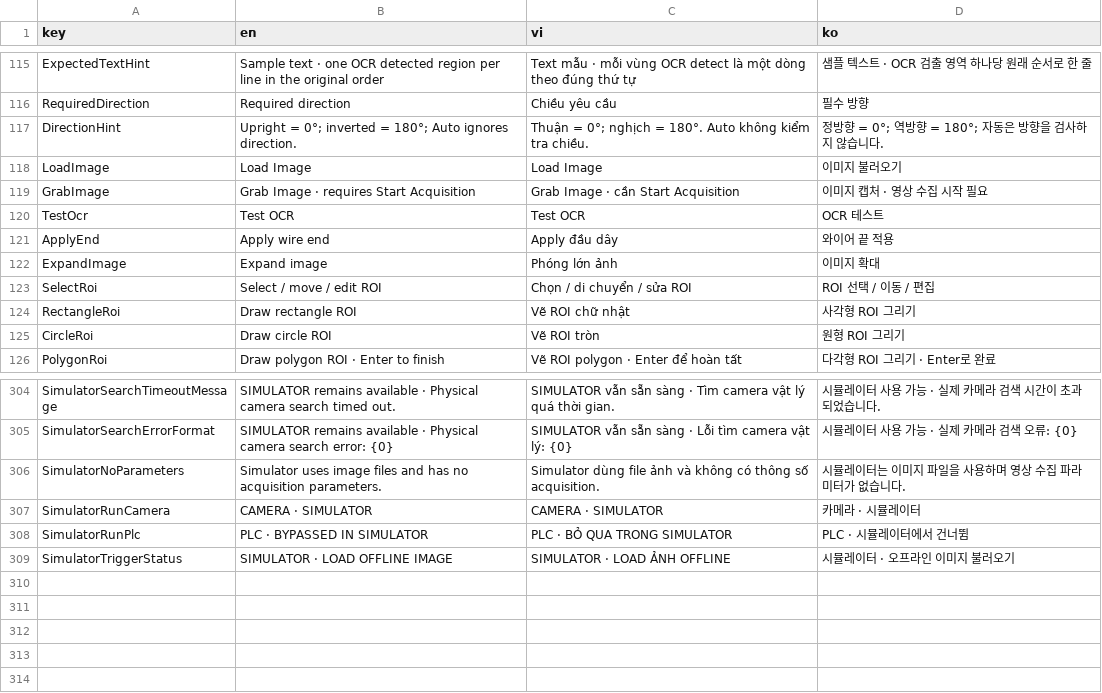
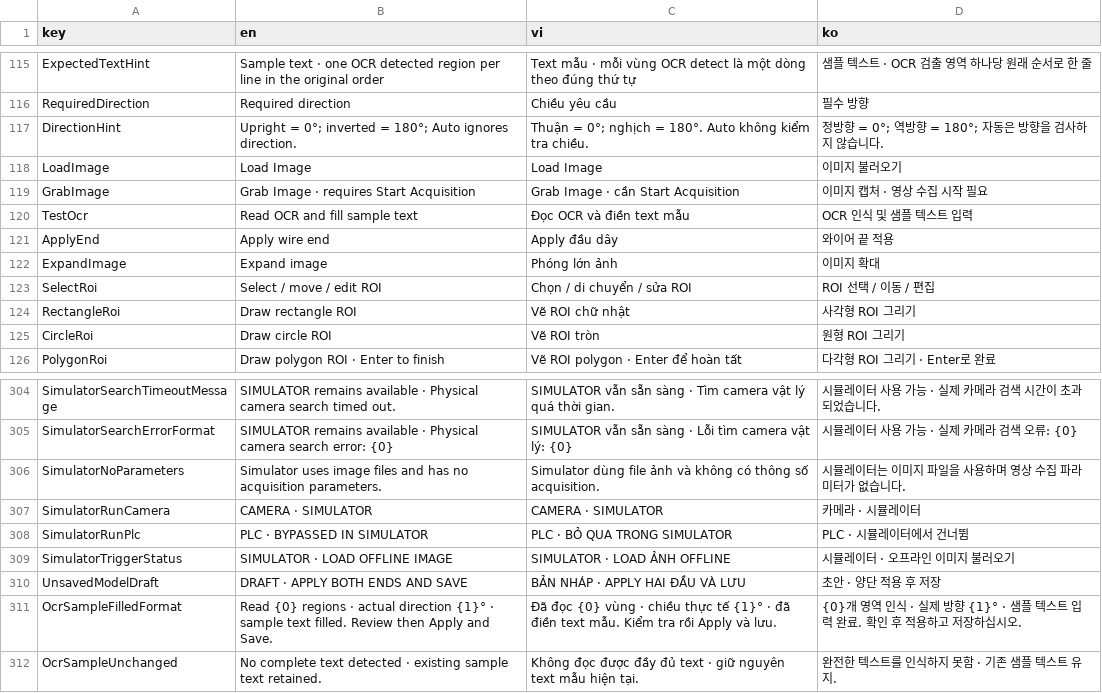
Before and after one commit to namlp198/WireMarkerInspect, a CSV file: src/WireMarkerInspection.Controls/Localization/lang.csv, drawn as a sheet; only a part is shown, gaps mark what is left out.

Commit message:
Fix model draft visibility and populate sample text from OCR

```diff
--- a/src/WireMarkerInspection.Controls/Localization/lang.csv
+++ b/src/WireMarkerInspection.Controls/Localization/lang.csv
@@ -119,3 +119,3 @@ LoadImage,Load Image,Load Image,이미지 불러오기
 GrabImage,Grab Image · requires Start Acquisition,Grab Image · cần Start Acquisition,이미지 캡처 · 영상 수집 시작 필요
-TestOcr,Test OCR,Test OCR,OCR 테스트
+TestOcr,Read OCR and fill sample text,Đọc OCR và điền text mẫu,OCR 인식 및 샘플 텍스트 입력
 ApplyEnd,Apply wire end,Apply đầu dây,와이어 끝 적용
@@ -309 +309,4 @@ SimulatorRunPlc,PLC · BYPASSED IN SIMULATOR,PLC · BỎ QUA TRONG SIMULATOR,PLC
 SimulatorTriggerStatus,SIMULATOR · LOAD OFFLINE IMAGE,SIMULATOR · LOAD ẢNH OFFLINE,시뮬레이터 · 오프라인 이미지 불러오기
+UnsavedModelDraft,DRAFT · APPLY BOTH ENDS AND SAVE,BẢN NHÁP · APPLY HAI ĐẦU VÀ LƯU,초안 · 양단 적용 후 저장
+OcrSampleFilledFormat,Read {0} regions · actual direction {1}° · sample text filled. Review then Apply and Save.,Đã đọc {0} vùng · chiều thực tế {1}° · đã điền text mẫu. Kiểm tra rồi Apply và lưu.,{0}개 영역 인식 · 실제 방향 {1}° · 샘플 텍스트 입력 완료. 확인 후 적용하고 저장하십시오.
+OcrSampleUnchanged,No complete text detected · existing sample text retained.,Không đọc được đầy đủ text · giữ nguyên text mẫu hiện tại.,완전한 텍스트를 인식하지 못함 · 기존 샘플 텍스트 유지.
```
Also changed, not shown: 15 other files.
